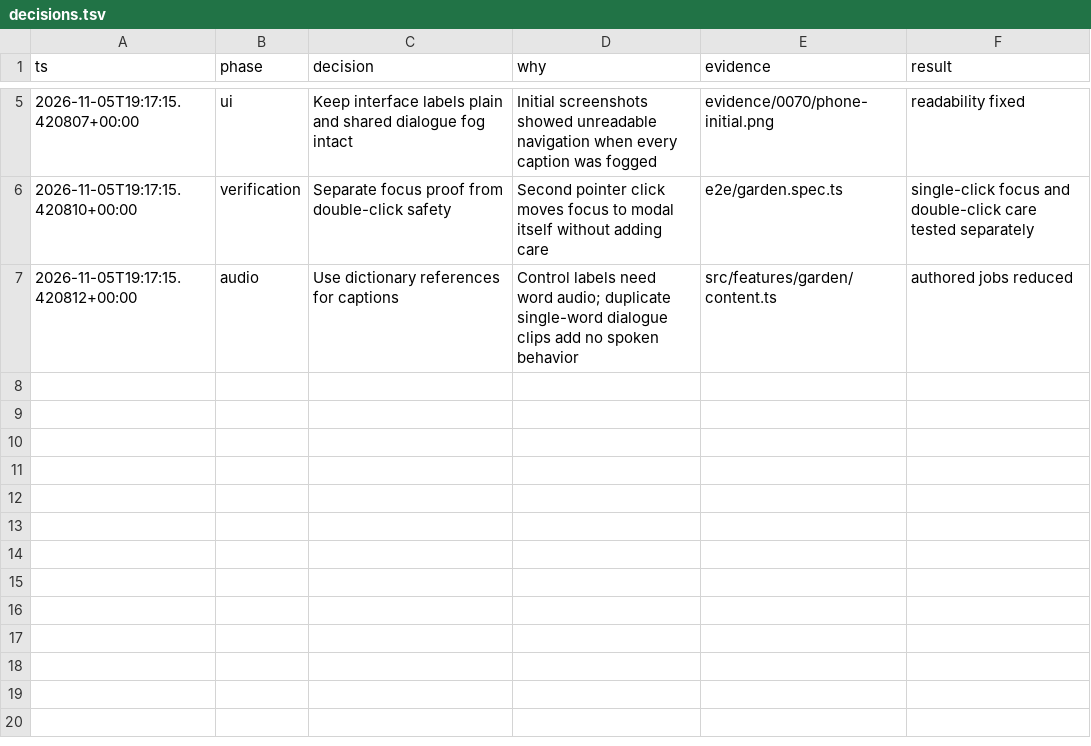
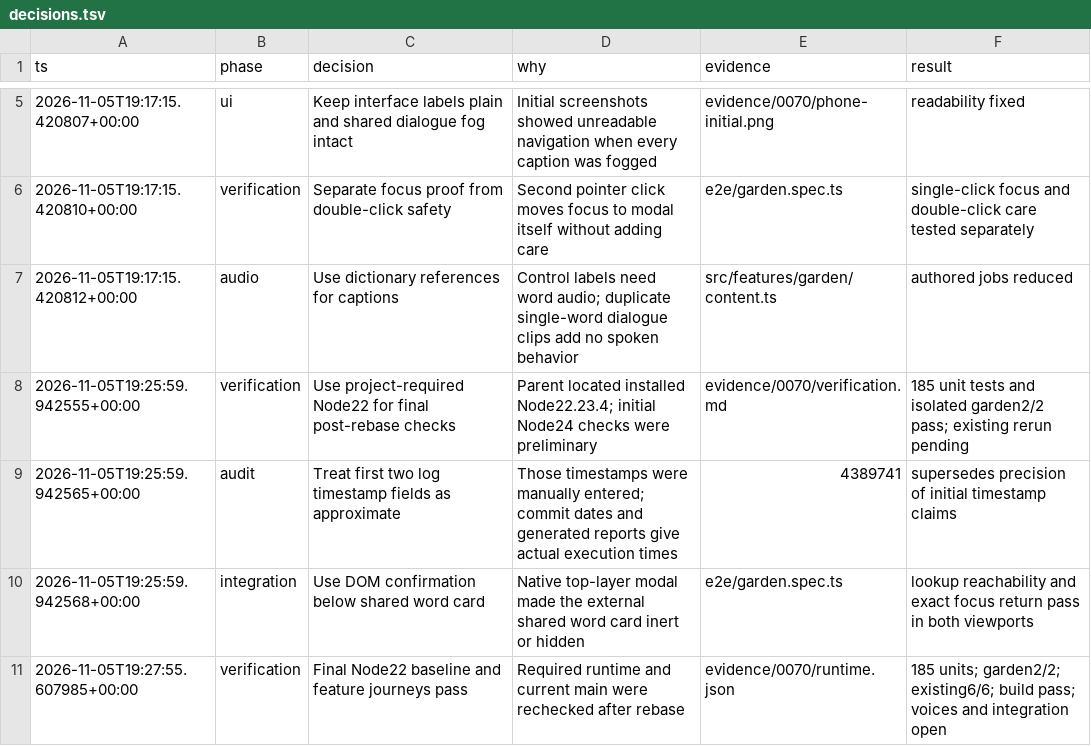
Before and after one commit to CallumHemsley/junyan, a TSV file: evidence/0070/decisions.tsv, drawn as a sheet; only a part is shown, gaps mark what is left out.

Commit message:
Polish mature garden and record Node22 verification

```diff
--- a/evidence/0070/decisions.tsv
+++ b/evidence/0070/decisions.tsv
@@ -7 +7,5 @@ ts	phase	decision	why	evidence	result
 2026-11-05T19:17:15.420812+00:00	audio	Use dictionary references for captions	Control labels need word audio; duplicate single-word dialogue clips add no spoken behavior	src/features/garden/content.ts	authored jobs reduced
+2026-11-05T19:25:59.942555+00:00	verification	Use project-required Node22 for final post-rebase checks	Parent located installed Node22.23.4; initial Node24 checks were preliminary	evidence/0070/verification.md	185 unit tests and isolated garden2/2 pass; existing rerun pending
+2026-11-05T19:25:59.942565+00:00	audit	Treat first two log timestamp fields as approximate	Those timestamps were manually entered; commit dates and generated reports give actual execution times	4389741	supersedes precision of initial timestamp claims
+2026-11-05T19:25:59.942568+00:00	integration	Use DOM confirmation below shared word card	Native top-layer modal made the external shared word card inert or hidden	e2e/garden.spec.ts	lookup reachability and exact focus return pass in both viewports
+2026-11-05T19:27:55.607985+00:00	verification	Final Node22 baseline and feature journeys pass	Required runtime and current main were rechecked after rebase	evidence/0070/runtime.json	185 units; garden2/2; existing6/6; build pass; voices and integration open
```
Also changed, not shown: 13 other files.
